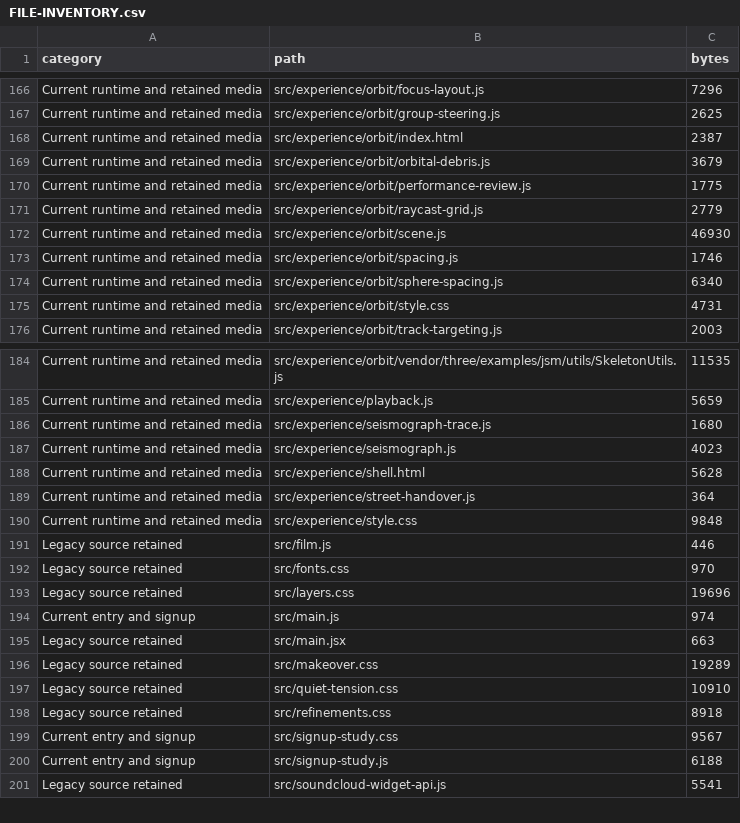
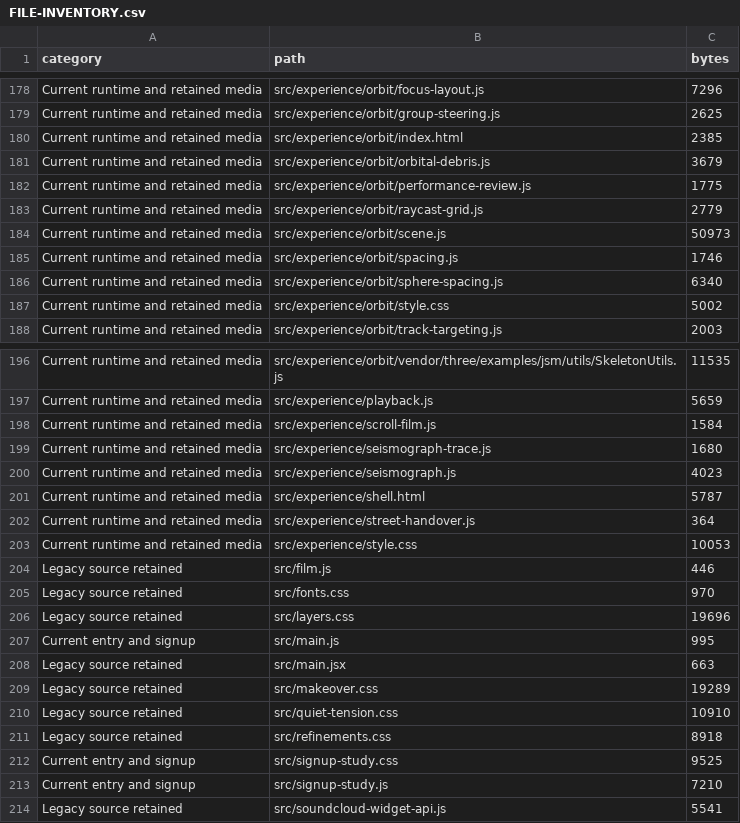
Before and after one commit to M00zyx/bouncing_concrete_website, a CSV file: docs/FILE-INVENTORY.csv, drawn as a sheet; only a part is shown, gaps mark what is left out; the diff covers the shown part only.

```diff
--- a/docs/FILE-INVENTORY.csv
+++ b/docs/FILE-INVENTORY.csv
@@ -167,3 +179,3 @@ Current runtime and retained media,src/experience/orbit/focus-layout.js,7296
 Current runtime and retained media,src/experience/orbit/group-steering.js,2625
-Current runtime and retained media,src/experience/orbit/index.html,2387
+Current runtime and retained media,src/experience/orbit/index.html,2385
 Current runtime and retained media,src/experience/orbit/orbital-debris.js,3679
@@ -171,6 +183,6 @@ Current runtime and retained media,src/experience/orbit/performance-review.js,17
 Current runtime and retained media,src/experience/orbit/raycast-grid.js,2779
-Current runtime and retained media,src/experience/orbit/scene.js,46930
+Current runtime and retained media,src/experience/orbit/scene.js,50973
 Current runtime and retained media,src/experience/orbit/spacing.js,1746
 Current runtime and retained media,src/experience/orbit/sphere-spacing.js,6340
-Current runtime and retained media,src/experience/orbit/style.css,4731
+Current runtime and retained media,src/experience/orbit/style.css,5002
 Current runtime and retained media,src/experience/orbit/track-targeting.js,2003
@@ -185,7 +197,8 @@ Current runtime and retained media,src/experience/orbit/vendor/three/examples/js
 Current runtime and retained media,src/experience/playback.js,5659
+Current runtime and retained media,src/experience/scroll-film.js,1584
 Current runtime and retained media,src/experience/seismograph-trace.js,1680
 Current runtime and retained media,src/experience/seismograph.js,4023
-Current runtime and retained media,src/experience/shell.html,5628
+Current runtime and retained media,src/experience/shell.html,5787
 Current runtime and retained media,src/experience/street-handover.js,364
-Current runtime and retained media,src/experience/style.css,9848
+Current runtime and retained media,src/experience/style.css,10053
 Legacy source retained,src/film.js,446
@@ -193,3 +206,3 @@ Legacy source retained,src/fonts.css,970
 Legacy source retained,src/layers.css,19696
-Current entry and signup,src/main.js,974
+Current entry and signup,src/main.js,995
 Legacy source retained,src/main.jsx,663
@@ -198,4 +211,4 @@ Legacy source retained,src/quiet-tension.css,10910
 Legacy source retained,src/refinements.css,8918
-Current entry and signup,src/signup-study.css,9567
-Current entry and signup,src/signup-study.js,6188
+Current entry and signup,src/signup-study.css,9525
+Current entry and signup,src/signup-study.js,7210
 Legacy source retained,src/soundcloud-widget-api.js,5541
```
Also changed, not shown: 12 added rows and 6 edited cells elsewhere in this file, 27 other files.
